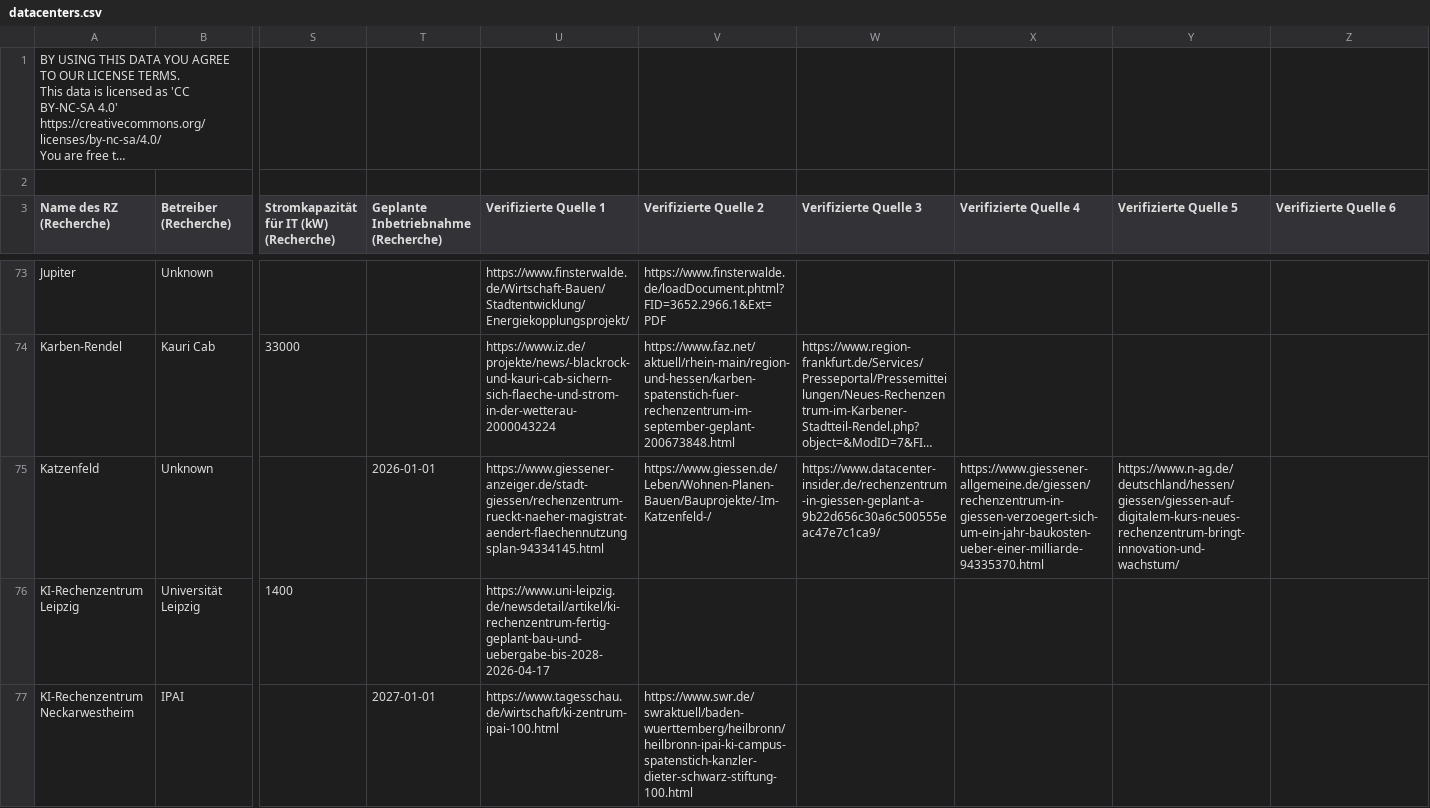
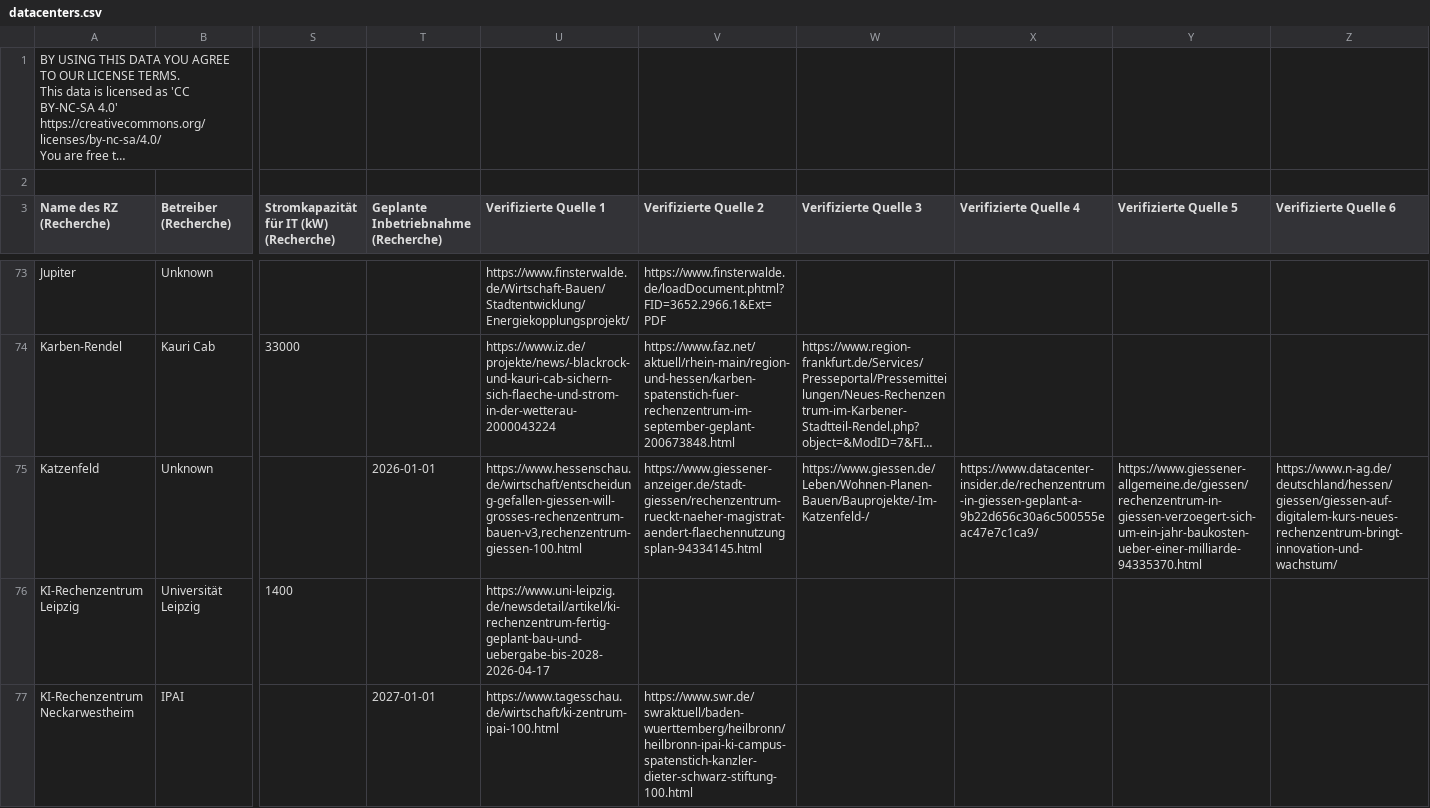
Before and after one commit to okfde/datacenters-map, a CSV file: public/data/datacenters.csv, drawn as a sheet; only a part is shown, gaps mark what is left out; long unchanged cells end in …; the diff names each change by its address in the sheet, - before the commit and + after, or states it on an @@ line.

```diff
--- a/public/data/datacenters.csv
+++ b/public/data/datacenters.csv
-U75 (Verifizierte Quelle 1): https://www.giessener-anzeiger.de/stadt-giessen/rechenzentrum-rueckt-naeher-magistrat-aendert-flaechennutzungsplan-94334145.html
+U75 (Verifizierte Quelle 1): https://www.hessenschau.de/wirtschaft/entscheidung-gefallen-giessen-will-grosses-rechenzentrum-bauen-v3,rechenzentrum-giessen-100.html
-V75 (Verifizierte Quelle 2): https://www.giessen.de/Leben/Wohnen-Planen-Bauen/Bauprojekte/-Im-Katzenfeld-/
+V75 (Verifizierte Quelle 2): https://www.giessener-anzeiger.de/stadt-giessen/rechenzentrum-rueckt-naeher-magistrat-aendert-flaechennutzungsplan-94334145.html
-W75 (Verifizierte Quelle 3): https://www.datacenter-insider.de/rechenzentrum-in-giessen-geplant-a-9b22d656c30a6c500555eac47e7c1ca9/
+W75 (Verifizierte Quelle 3): https://www.giessen.de/Leben/Wohnen-Planen-Bauen/Bauprojekte/-Im-Katzenfeld-/
-X75 (Verifizierte Quelle 4): https://www.giessener-allgemeine.de/giessen/rechenzentrum-in-giessen-verzoegert-sich-um-ein-jahr-baukosten-ueber-einer-milliarde-94335370.html
+X75 (Verifizierte Quelle 4): https://www.datacenter-insider.de/rechenzentrum-in-giessen-geplant-a-9b22d656c30a6c500555eac47e7c1ca9/
-Y75 (Verifizierte Quelle 5): https://www.n-ag.de/deutschland/hessen/giessen/giessen-auf-digitalem-kurs-neues-rechenzentrum-bringt-innovation-und-wachstum/
+Y75 (Verifizierte Quelle 5): https://www.giessener-allgemeine.de/giessen/rechenzentrum-in-giessen-verzoegert-sich-um-ein-jahr-baukosten-ueber-einer-milliarde-94335370.html
-Z75 (Verifizierte Quelle 6): (empty)
+Z75 (Verifizierte Quelle 6): https://www.n-ag.de/deutschland/hessen/giessen/giessen-auf-digitalem-kurs-neues-rechenzentrum-bringt-innovation-und-wachstum/
```
Also changed, not shown: 1 other file.
